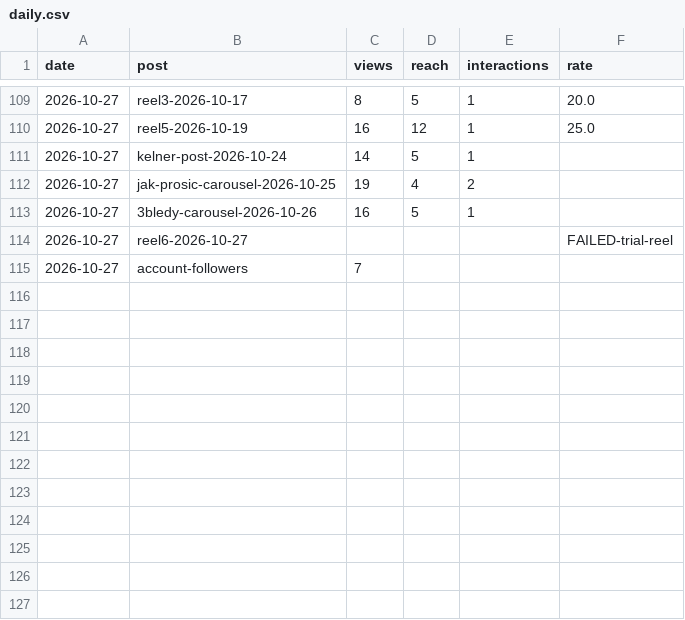
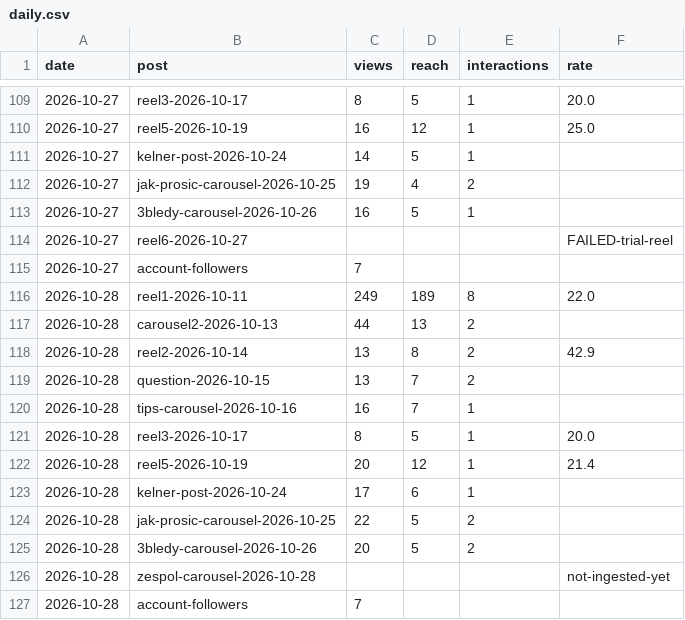
Before and after one commit to Toko6/tapmi-media, a CSV file: stats/daily.csv, drawn as a sheet; only a part is shown, gaps mark what is left out; the diff names each change by its address in the sheet, - before the commit and + after, or states it on an @@ line.

```diff
--- a/stats/daily.csv
+++ b/stats/daily.csv
+row 116: 2026-10-28 | reel1-2026-10-11 | 249 | 189 | 8 | 22.0
+row 117: 2026-10-28 | carousel2-2026-10-13 | 44 | 13 | 2
+row 118: 2026-10-28 | reel2-2026-10-14 | 13 | 8 | 2 | 42.9
+row 119: 2026-10-28 | question-2026-10-15 | 13 | 7 | 2
+row 120: 2026-10-28 | tips-carousel-2026-10-16 | 16 | 7 | 1
+row 121: 2026-10-28 | reel3-2026-10-17 | 8 | 5 | 1 | 20.0
+row 122: 2026-10-28 | reel5-2026-10-19 | 20 | 12 | 1 | 21.4
+row 123: 2026-10-28 | kelner-post-2026-10-24 | 17 | 6 | 1
+row 124: 2026-10-28 | jak-prosic-carousel-2026-10-25 | 22 | 5 | 2
+row 125: 2026-10-28 | 3bledy-carousel-2026-10-26 | 20 | 5 | 2
+row 126: 2026-10-28 | zespol-carousel-2026-10-28 |  |  |  | not-ingested-yet
+row 127: 2026-10-28 | account-followers | 7
```
Also changed, not shown: 2 other files.
